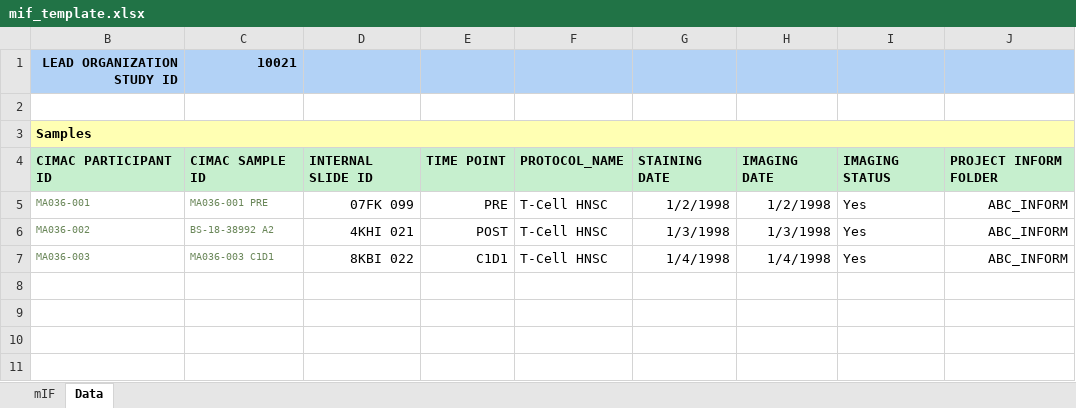
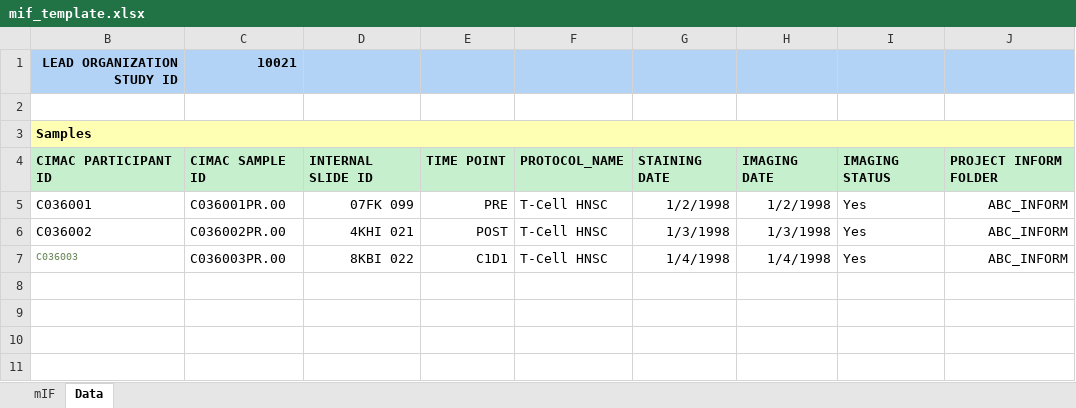
Before and after one commit to CIMAC-CIDC/cidc-schemas, an Excel workbook: template_examples/mif_template.xlsx, sheet Data, drawn as a sheet; only a part is shown; values as stored, in another font and other column widths than the file's, no borders; the diff names each change by its address in the sheet, - before the commit and + after, or states it on an @@ line.

```diff
--- a/template_examples/mif_template.xlsx (sheet Data)
+++ b/template_examples/mif_template.xlsx (sheet Data)
-B5: MA036-001
+B5: C036001
-B5:C6 text colour: #6A8759
+B5:C6 text colour: black, text size: larger
-C5: MA036-001 PRE
+C5: C036001PR.00
-B6: MA036-002
+B6: C036002
-C6: BS-18-38992 A2
+C6: C036002PR.00
-B7: MA036-003
+B7: C036003
-C7: MA036-003 C1D1
+C7: C036003PR.00
-C7 text colour: #6A8759
+C7 text colour: black, text size: larger
```
Also changed, not shown: template_examples/micsss_template.xlsx, 7 other files.
